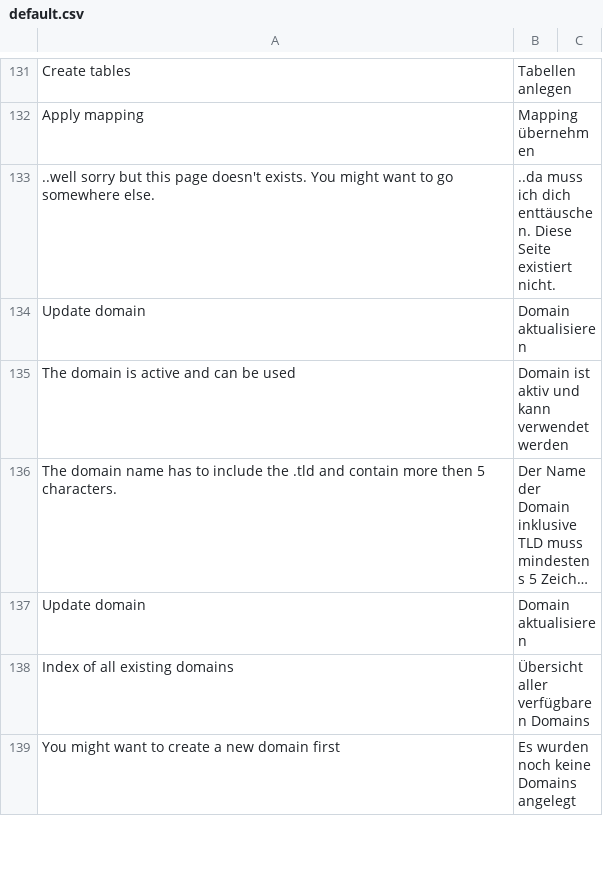
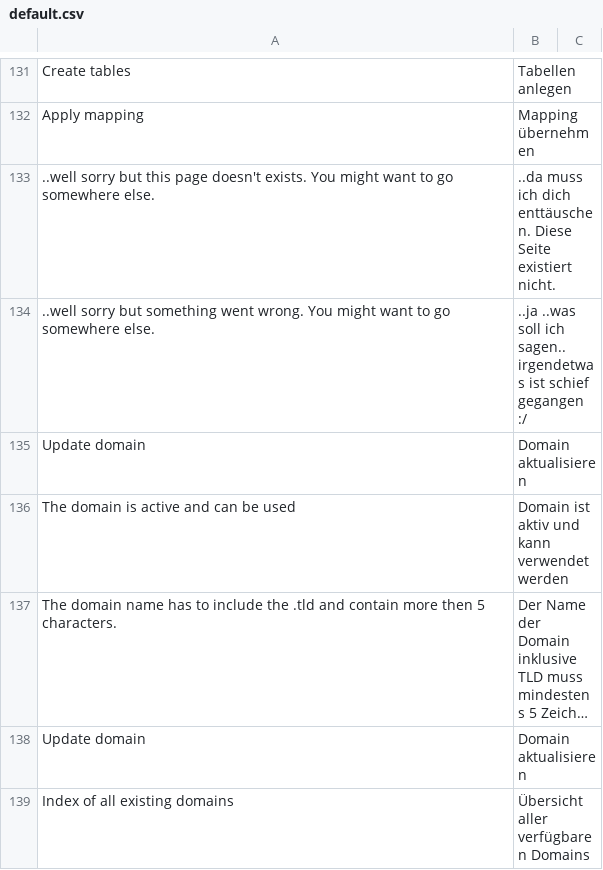
Before and after one commit to Webklex/PostfixADM, a CSV file: resources/lang/de/default.csv, drawn as a sheet; only a part is shown, gaps mark what is left out; the shorter side is filled out with more unchanged rows; long unchanged cells end in …; the diff names each change by its address in the sheet, - before the commit and + after, or states it on an @@ line.

```diff
--- a/resources/lang/de/default.csv
+++ b/resources/lang/de/default.csv
+row 134: ..well sorry but something went wrong. You might want to go somewhere else. | ..ja ..was soll ich sagen.. irgendetwas ist schief gegangen :/
```
Also changed, not shown: 43 other files.
